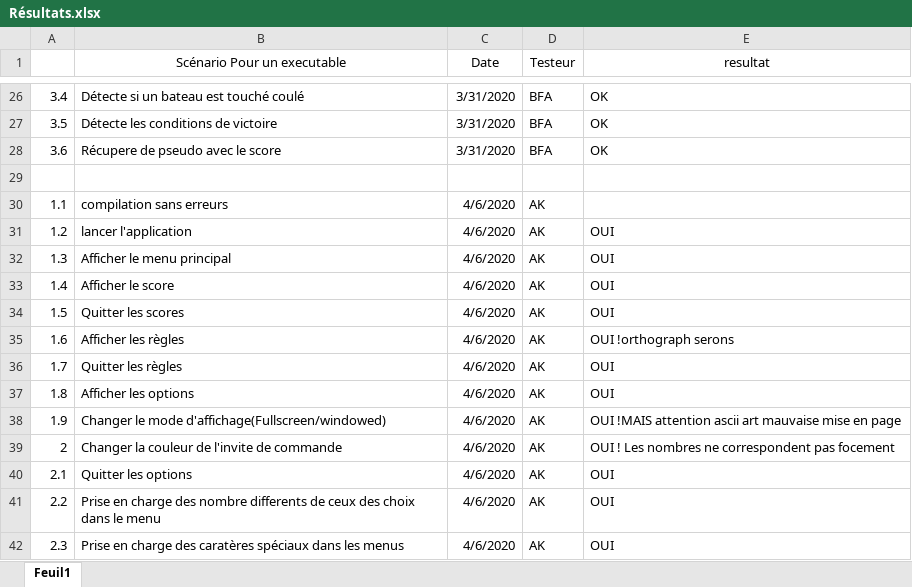
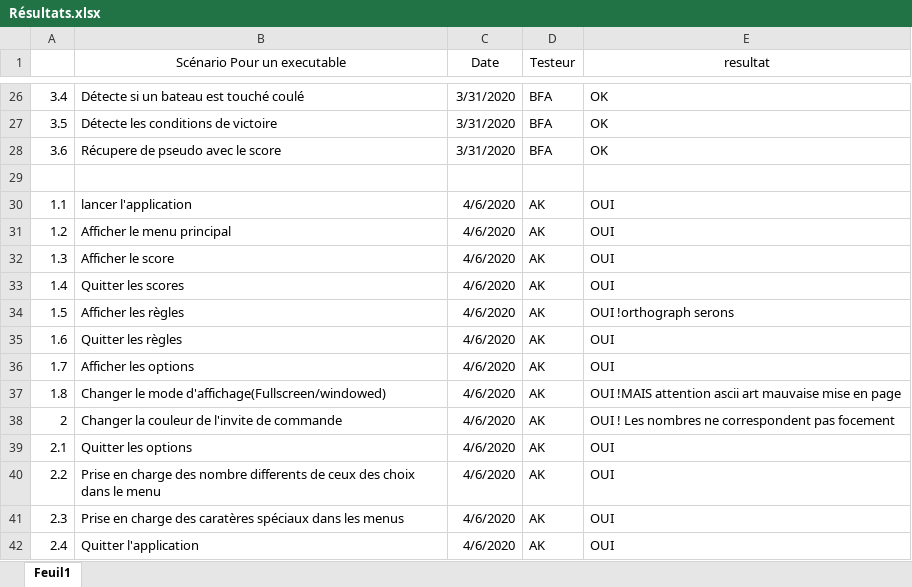
Before and after one commit to R0kkxSynetique/Naval-strike, an Excel workbook: Media/Résultats.xlsx, sheet Feuil1, drawn as a sheet; only a part is shown, gaps mark what is left out; the shorter side is filled out with more unchanged rows; values as stored, in another font and other column widths than the file's, no borders; removed rows and columns are numbered as before the commit, all else as after; the diff covers the shown part only; the diff names each change by its address in the sheet, - before the commit and + after, or states it on an @@ line.

```diff
--- a/Media/Résultats.xlsx (sheet Feuil1)
+++ b/Media/Résultats.xlsx (sheet Feuil1)
-B30 (Scénario Pour un executable): compilation sans erreurs
+B30 (Scénario Pour un executable): lancer l'application
-E30 (resultat): (empty)
+E30 (resultat): OUI
-B31 (Scénario Pour un executable): lancer l'application
+B31 (Scénario Pour un executable): Afficher le menu principal
-B32 (Scénario Pour un executable): Afficher le menu principal
+B32 (Scénario Pour un executable): Afficher le score
-B33 (Scénario Pour un executable): Afficher le score
+B33 (Scénario Pour un executable): Quitter les scores
-B34 (Scénario Pour un executable): Quitter les scores
+B34 (Scénario Pour un executable): Afficher les règles
-E34 (resultat): OUI
+E34 (resultat): OUI !orthograph serons
-B35 (Scénario Pour un executable): Afficher les règles
+B35 (Scénario Pour un executable): Quitter les règles
-E35 (resultat): OUI !orthograph serons
+E35 (resultat): OUI
-B36 (Scénario Pour un executable): Quitter les règles
+B36 (Scénario Pour un executable): Afficher les options
-B37 (Scénario Pour un executable): Afficher les options
+B37 (Scénario Pour un executable): Changer le mode d'affichage(Fullscreen/windowed)
-E37 (resultat): OUI
+E37 (resultat): OUI !MAIS attention ascii art mauvaise mise en page
-row 38: 1.9 | Changer le mode d'affichage(Fullscreen/windowed) | 4/6/2020 | AK | OUI !MAIS attention ascii art mauvaise mise en page
```
Also changed, not shown: 52 added rows elsewhere in this sheet.
